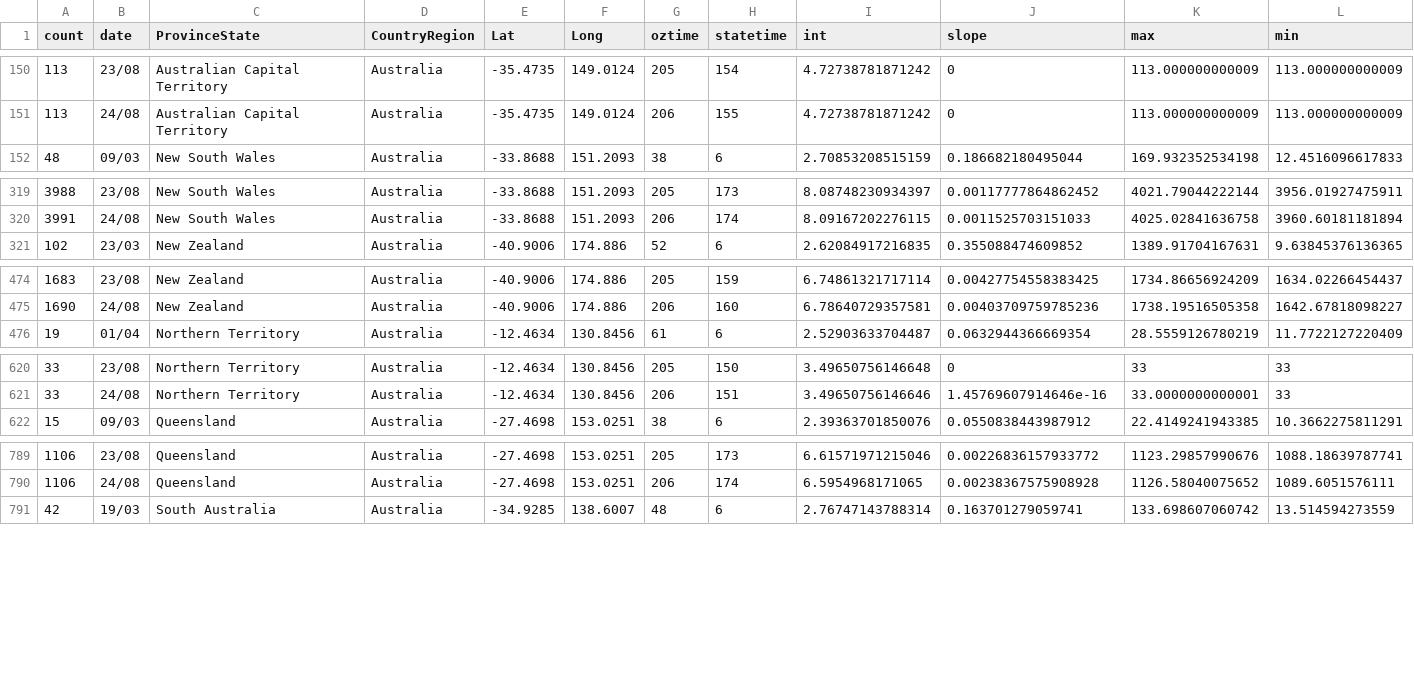
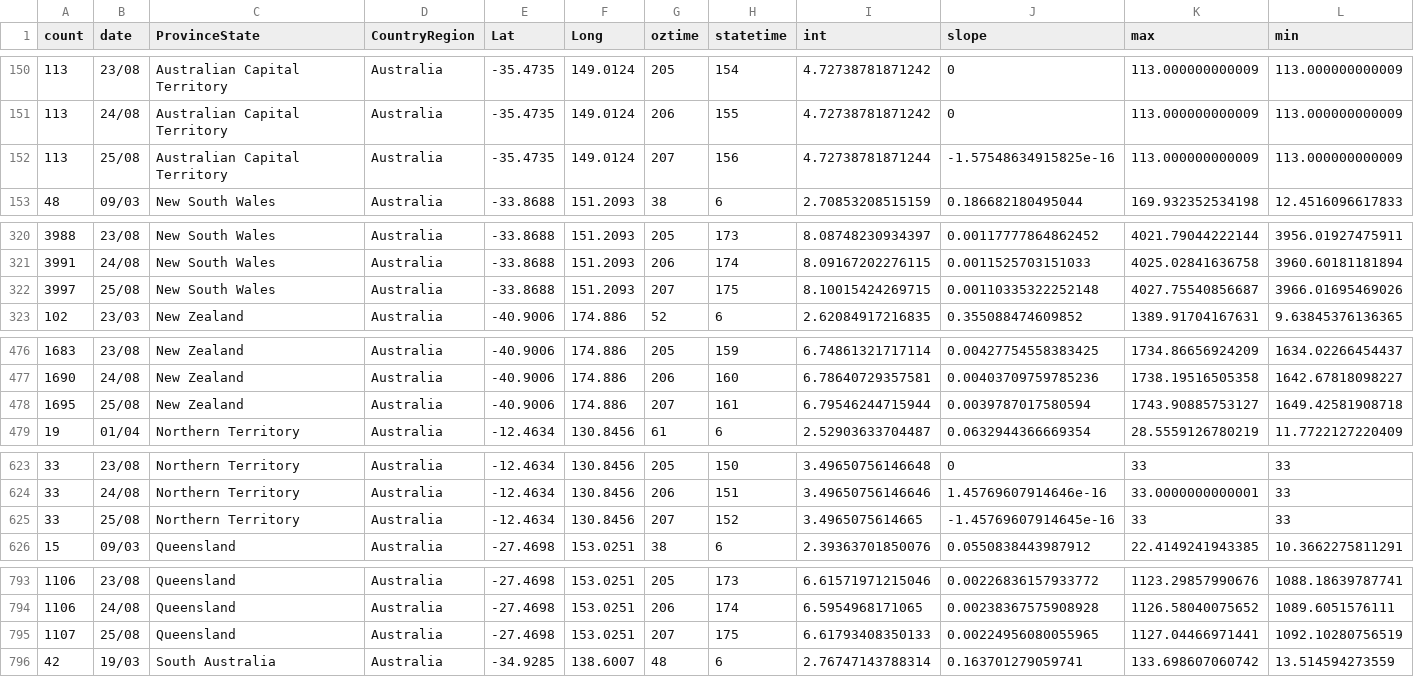
Before and after one commit to TimothyStaples/oz_covid_trajectory, a CSV file: oz_slope.csv, drawn as a sheet; only a part is shown, gaps mark what is left out; rows hold the shown columns only; the diff covers the shown part only; the diff names each change by its address in the sheet, - before the commit and + after, or states it on an @@ line.

```diff
--- a/oz_slope.csv
+++ b/oz_slope.csv
+row 152: 113 | 25/08 | Australian Capital Territory | Australia | -35.4735 | 149.0124 | 207 | 156 | 4.72738781871244 | -1.57548634915825e-16 | 113.000000000009 | 113.000000000009
+row 322: 3997 | 25/08 | New South Wales | Australia | -33.8688 | 151.2093 | 207 | 175 | 8.10015424269715 | 0.00110335322252148 | 4027.75540856687 | 3966.01695469026
+row 478: 1695 | 25/08 | New Zealand | Australia | -40.9006 | 174.886 | 207 | 161 | 6.79546244715944 | 0.0039787017580594 | 1743.90885753127 | 1649.42581908718
+row 625: 33 | 25/08 | Northern Territory | Australia | -12.4634 | 130.8456 | 207 | 152 | 3.4965075614665 | -1.45769607914645e-16 | 33 | 33
+row 795: 1107 | 25/08 | Queensland | Australia | -27.4698 | 153.0251 | 207 | 175 | 6.61793408350133 | 0.00224956080055965 | 1127.04466971441 | 1092.10280756519
```
Also changed, not shown: 4 added rows elsewhere in this file, oz_model.csv, oz_model_point.csv.
